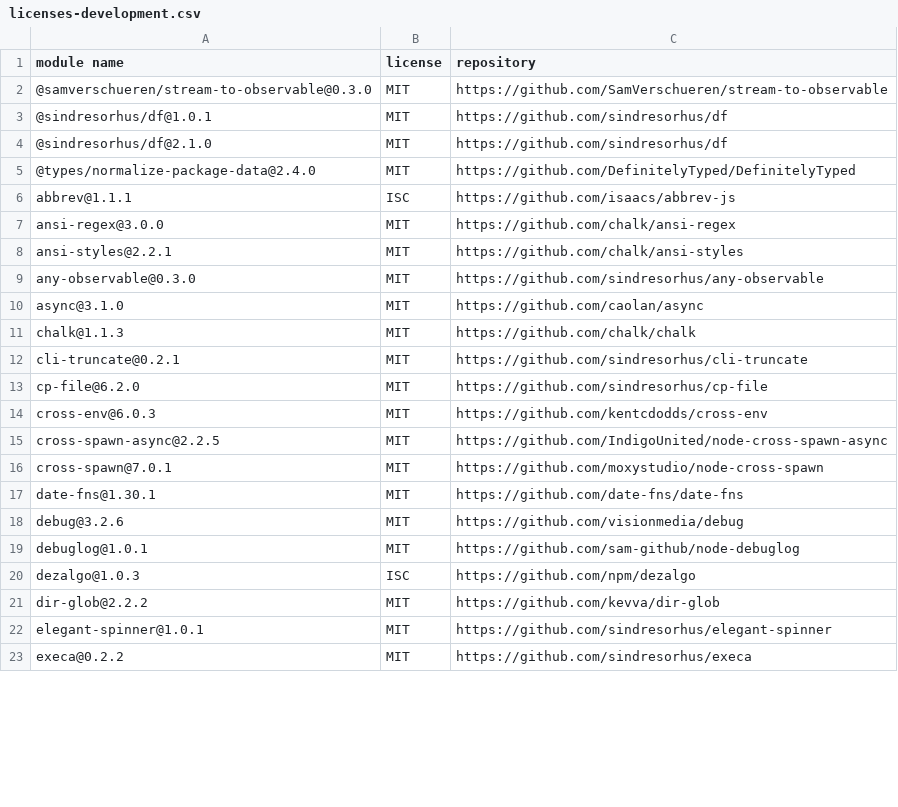
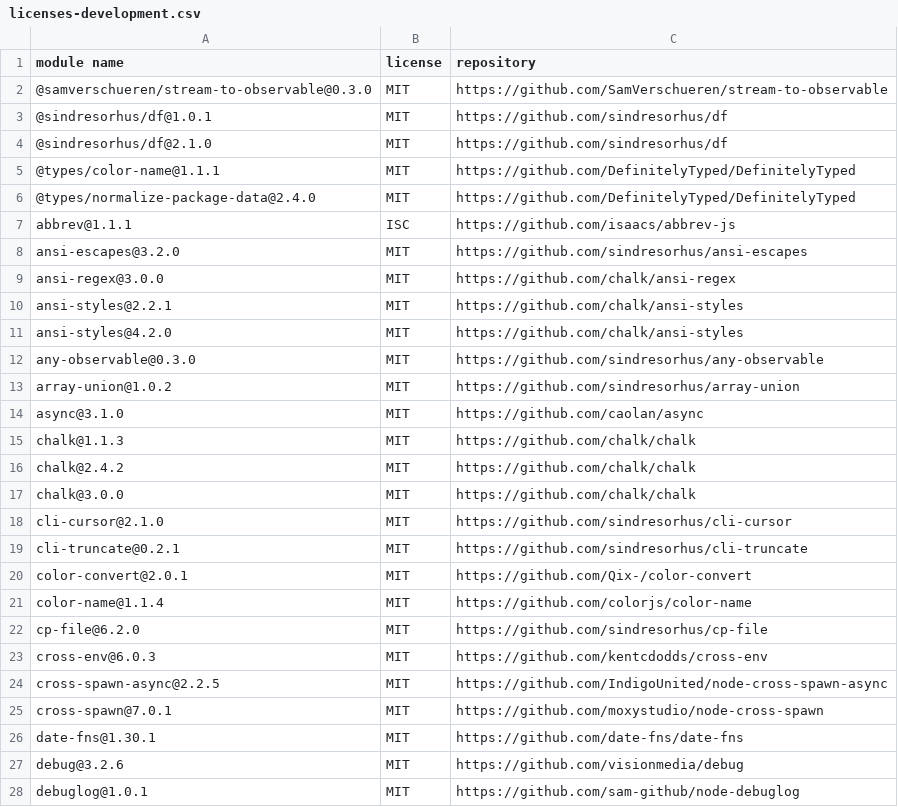
Before and after one commit to gelue-club/gelue.club, a CSV file: docs/licenses-development.csv, drawn as a sheet; only a part is shown; the shorter side is filled out with more unchanged rows; the diff covers the shown part only.

```diff
--- a/docs/licenses-development.csv
+++ b/docs/licenses-development.csv
@@ -4,10 +4,19 @@
 "@sindresorhus/df@2.1.0","MIT","https://github.com/sindresorhus/df"
+"@types/color-name@1.1.1","MIT","https://github.com/DefinitelyTyped/DefinitelyTyped"
 "@types/normalize-package-data@2.4.0","MIT","https://github.com/DefinitelyTyped/DefinitelyTyped"
 "abbrev@1.1.1","ISC","https://github.com/isaacs/abbrev-js"
+"ansi-escapes@3.2.0","MIT","https://github.com/sindresorhus/ansi-escapes"
 "ansi-regex@3.0.0","MIT","https://github.com/chalk/ansi-regex"
 "ansi-styles@2.2.1","MIT","https://github.com/chalk/ansi-styles"
+"ansi-styles@4.2.0","MIT","https://github.com/chalk/ansi-styles"
 "any-observable@0.3.0","MIT","https://github.com/sindresorhus/any-observable"
+"array-union@1.0.2","MIT","https://github.com/sindresorhus/array-union"
 "async@3.1.0","MIT","https://github.com/caolan/async"
 "chalk@1.1.3","MIT","https://github.com/chalk/chalk"
+"chalk@2.4.2","MIT","https://github.com/chalk/chalk"
+"chalk@3.0.0","MIT","https://github.com/chalk/chalk"
+"cli-cursor@2.1.0","MIT","https://github.com/sindresorhus/cli-cursor"
 "cli-truncate@0.2.1","MIT","https://github.com/sindresorhus/cli-truncate"
+"color-convert@2.0.1","MIT","https://github.com/Qix-/color-convert"
+"color-name@1.1.4","MIT","https://github.com/colorjs/color-name"
 "cp-file@6.2.0","MIT","https://github.com/sindresorhus/cp-file"
```
Also changed, not shown: 8 added rows, 13 removed rows and 12 edited cells elsewhere in this file, docs/licenses-production.csv, 6 other files.
